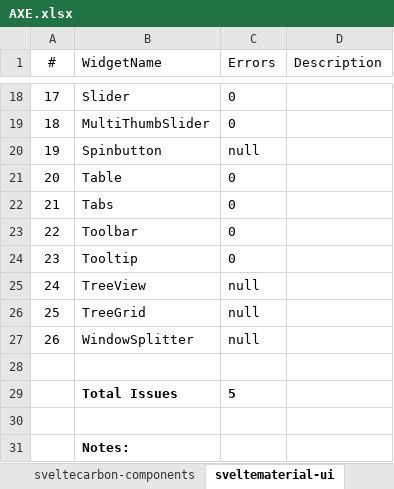
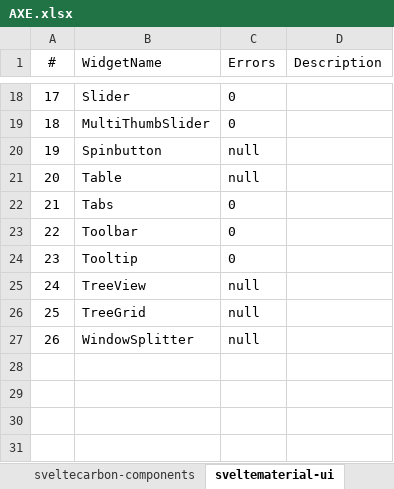
Before and after one commit to givehug/wai-aria-evaluation, an Excel workbook: testing/axe/output/AXE.xlsx, sheet sveltematerial-ui, drawn as a sheet; only a part is shown, gaps mark what is left out; values as stored, in another font and other column widths than the file's, no borders; charts and pictures not drawn; the diff names each change by its address in the sheet, - before the commit and + after, or states it on an @@ line.

```diff
--- a/testing/axe/output/AXE.xlsx (sheet sveltematerial-ui)
+++ b/testing/axe/output/AXE.xlsx (sheet sveltematerial-ui)
-C21 (Errors): 0
+C21 (Errors): null
-row 28: (empty)
-row 29:  | Total Issues | 5
-row 30: (empty)
-row 31:  | Notes:
```
Also changed, not shown: sheet reactsemantic-ui, sheet vueelement-ui, sheet vueant-design, sheet reactmaterial-ui, sheet angularangular-material, sheet angularng-bootstrap, 6 more sheets, testing/arc/output/ARC.xlsx, 47 other files.
